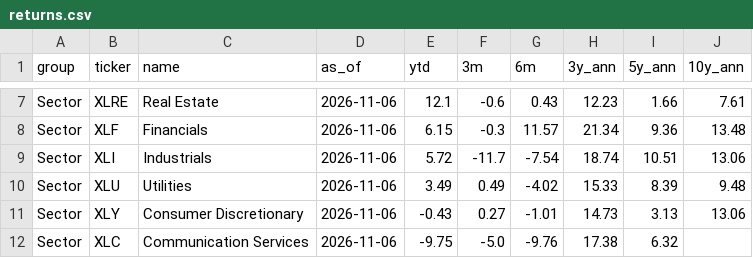
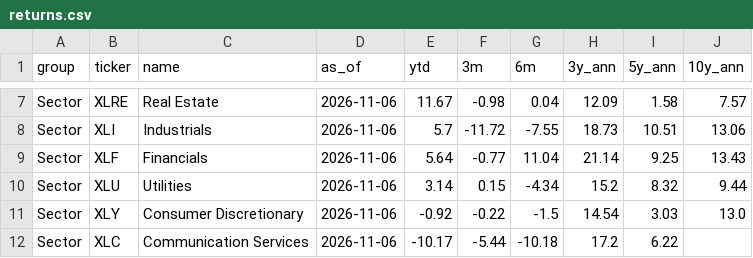
Before and after one commit to kruegererik7/market-data, a CSV file: data/returns.csv, drawn as a sheet; only a part is shown, gaps mark what is left out; removed rows and columns are numbered as before the commit, all else as after; the diff covers the shown part only; the diff names each change by its address in the sheet, - before the commit and + after, or states it on an @@ line.

```diff
--- a/data/returns.csv
+++ b/data/returns.csv
-E7 (ytd): 12.1
+E7 (ytd): 11.67
-F7 (3m): -0.6
+F7 (3m): -0.98
-G7 (6m): 0.43
+G7 (6m): 0.04
-H7 (3y_ann): 12.23
+H7 (3y_ann): 12.09
-I7 (5y_ann): 1.66
+I7 (5y_ann): 1.58
-J7 (10y_ann): 7.61
+J7 (10y_ann): 7.57
-row 8: Sector | XLF | Financials | 2026-11-06 | 6.15 | -0.3 | 11.57 | 21.34 | 9.36 | 13.48
-E8 (ytd): 5.72
+E8 (ytd): 5.7
-F8 (3m): -11.7
+F8 (3m): -11.72
-G8 (6m): -7.54
+G8 (6m): -7.55
-H8 (3y_ann): 18.74
+H8 (3y_ann): 18.73
+row 9: Sector | XLF | Financials | 2026-11-06 | 5.64 | -0.77 | 11.04 | 21.14 | 9.25 | 13.43
-E10 (ytd): 3.49
+E10 (ytd): 3.14
-F10 (3m): 0.49
+F10 (3m): 0.15
-G10 (6m): -4.02
+G10 (6m): -4.34
-H10 (3y_ann): 15.33
+H10 (3y_ann): 15.2
-I10 (5y_ann): 8.39
+I10 (5y_ann): 8.32
-J10 (10y_ann): 9.48
+J10 (10y_ann): 9.44
-E11 (ytd): -0.43
+E11 (ytd): -0.92
-F11 (3m): 0.27
+F11 (3m): -0.22
-G11 (6m): -1.01
+G11 (6m): -1.5
-H11 (3y_ann): 14.73
+H11 (3y_ann): 14.54
-I11 (5y_ann): 3.13
+I11 (5y_ann): 3.03
-J11 (10y_ann): 13.06
+J11 (10y_ann): 13.0
-E12 (ytd): -9.75
+E12 (ytd): -10.17
-F12 (3m): -5.0
+F12 (3m): -5.44
-G12 (6m): -9.76
+G12 (6m): -10.18
-H12 (3y_ann): 17.38
+H12 (3y_ann): 17.2
-I12 (5y_ann): 6.32
+I12 (5y_ann): 6.22
```
Also changed, not shown: 2 added rows, 2 removed rows and 102 edited cells elsewhere in this file.
